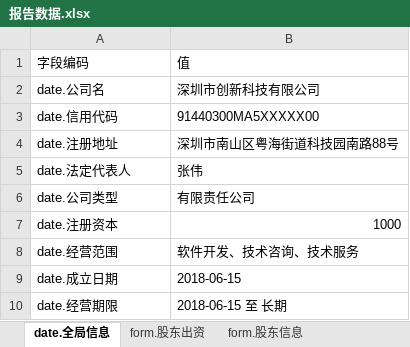
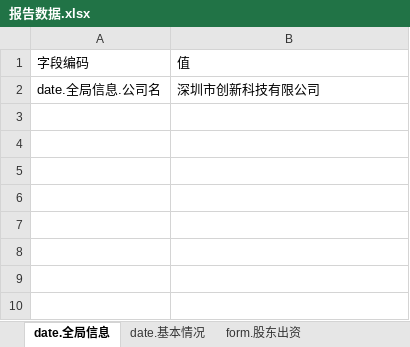
Before and after one commit to cangtian-606/Auto-Report-Generation, an Excel workbook: data/报告数据.xlsx, sheet date.全局信息, drawn as a sheet; values as stored, in another font and other column widths than the file's, no borders; the diff names each change by its address in the sheet, - before the commit and + after, or states it on an @@ line.

Commit message:
test: 扩展投资明细表测试，date.xxx支持点号嵌套

```diff
--- a/data/报告数据.xlsx (sheet date.全局信息)
+++ b/data/报告数据.xlsx (sheet date.全局信息)
+sheet tab: date.基本情况
-A2: date.公司名
+A2: date.全局信息.公司名
-row 3: date.信用代码 | 91440300MA5XXXXX00
-row 4: date.注册地址 | 深圳市南山区粤海街道科技园南路88号
-row 5: date.法定代表人 | 张伟
-row 6: date.公司类型 | 有限责任公司
-row 7: date.注册资本 | 1000
-row 8: date.经营范围 | 软件开发、技术咨询、技术服务
-row 9: date.成立日期 | 2018-06-15
-row 10: date.经营期限 | 2018-06-15 至 长期
```
Also changed, not shown: sheet form.股东信息, other sheet tabs, 5 other files.
